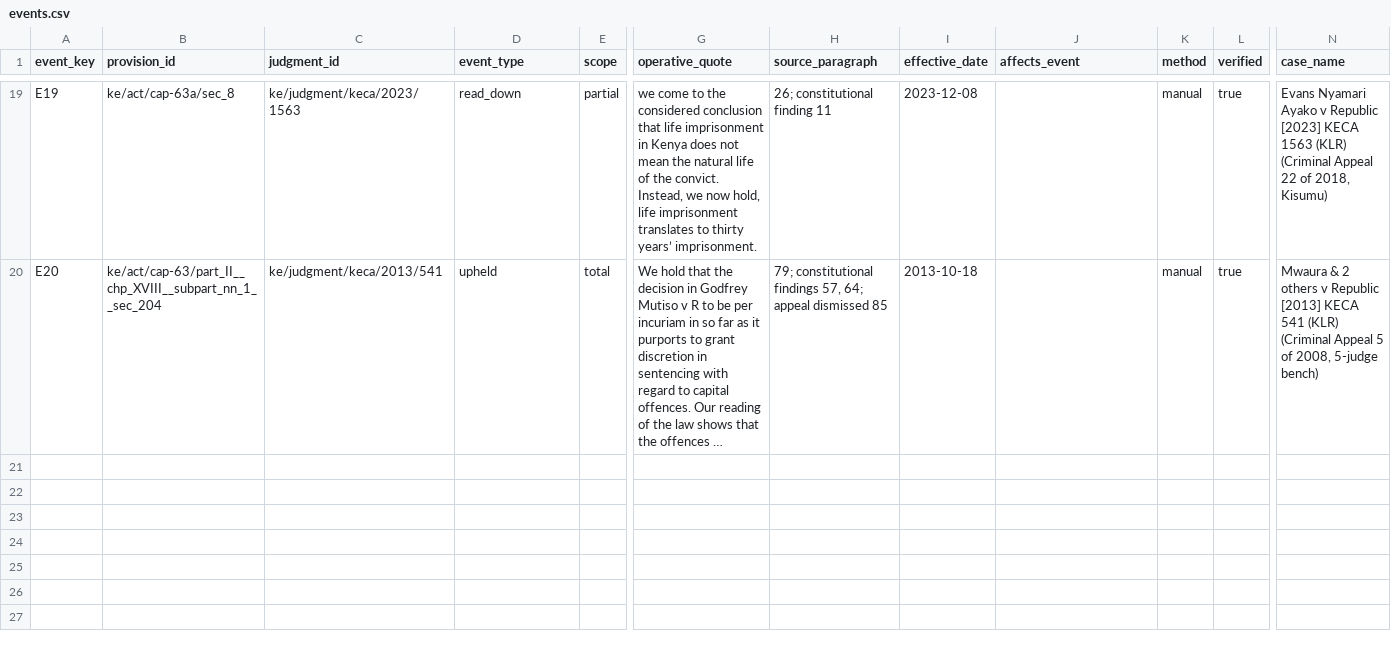
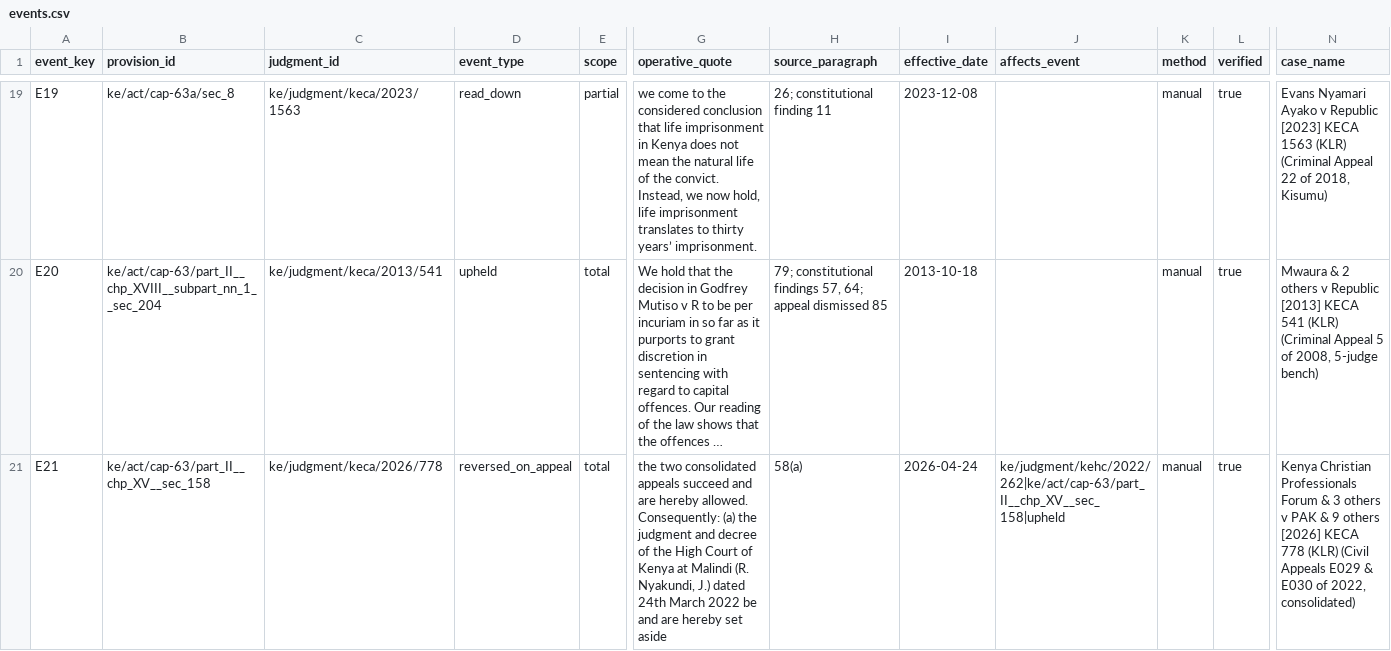
Before and after one commit to WolfeLeo2/Lexhack, a CSV file: ground_truth/events.csv, drawn as a sheet; only a part is shown, gaps mark what is left out; long unchanged cells end in …; rows hold the shown columns only; the diff covers the shown part only; the diff names each change by its address in the sheet, - before the commit and + after, or states it on an @@ line.

Commit message:
PAK appeal recorded; pending appeals shown on the site
- The Court of Appeal set aside the High Court's PAK judgment on 2026-04-24
  ([2026] KECA 778). Not in the Archive and Kenya Law's page was still being
  processed, so the text is a hand-saved copy (pipeline/add_manual_judgment.py,
  provenance in text_source). Events E21-E23 (reversed_on_appeal on Penal Code
  ss.158-160, linked to the High Court's upheld events via affects_event
  'judgment|provision|type'), independently checked by a second agent.
- Status wording: a reversal of a ruling that upheld/interpreted the section no
  longer reads 'earlier court limits were reversed' but 'in force; a lower
  court's ruling on it was set aside on appeal' (status_ke.reversed_a_limit,
  tests 16/16, About page, README, audit brief).
- judgment_appeals table + load_appeals: pending appeals with medium/high
  confidence (EG, KUJ, EM, and the Supreme Court appeal against the PAK appeal
  judgment). Event.appeal in the API, an AppealNote on the section page, and
  appeal in the agent's tool output (words only). They never change a status.
- load_judgments: has_full_text = bool(text), so a re-run no longer clears the
  123 judgments recovered from PDFs.
- Docs: README 7c 'Reported appeals', CLAUDE.md to-do and gaps.

```diff
--- a/ground_truth/events.csv
+++ b/ground_truth/events.csv
+row 21: E21 | ke/act/cap-63/part_II__chp_XV__sec_158 | ke/judgment/keca/2026/778 | reversed_on_appeal | total | the two consolidated appeals succeed and are hereby allowed. Consequently: (a) the judgment and decree of the High Court of Kenya at Malindi (R. Nyakundi, J.) dated 24th March 2022 be and are hereby set aside | 58(a) | 2026-04-24 | ke/judgment/kehc/2022/262|ke/act/cap-63/part_II__chp_XV__sec_158|upheld | manual | true | Kenya Christian Professionals Forum & 3 others v PAK & 9 others [2026] KECA 778 (KLR) (Civil Appeals E029 & E030 of 2022, consolidated)
```
Also changed, not shown: 2 added rows elsewhere in this file, 18 other files.
